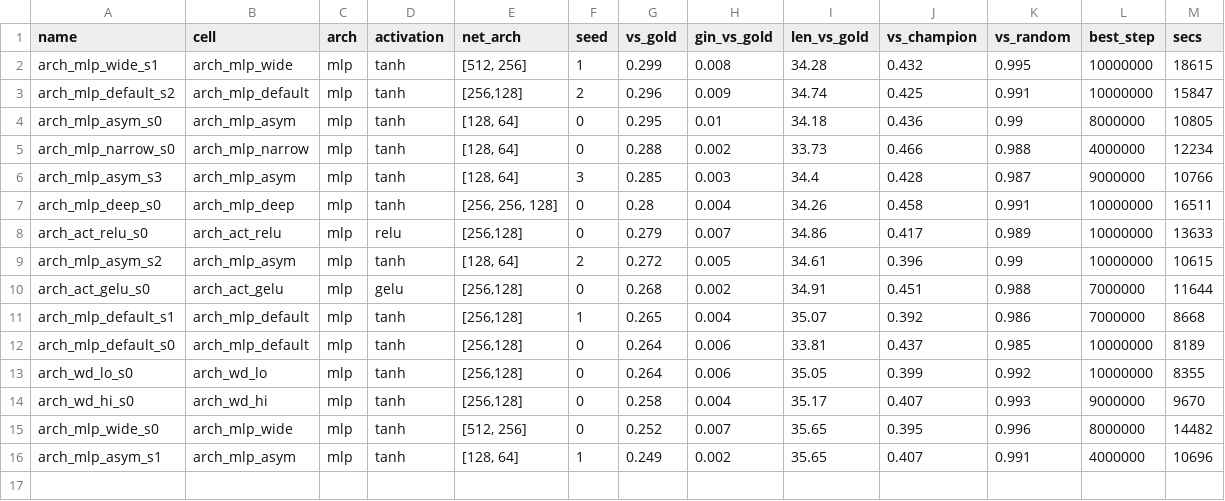
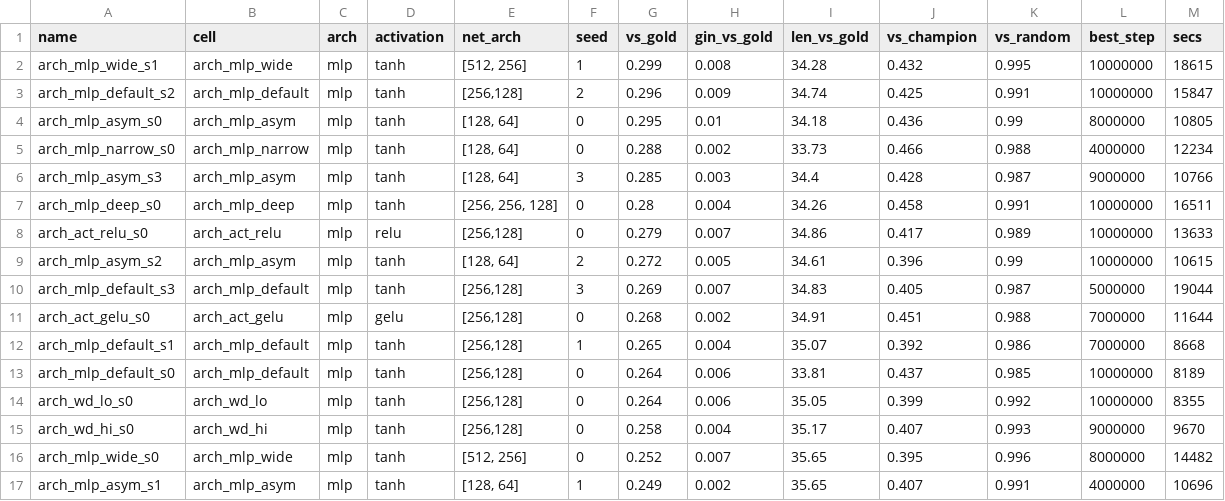
Before and after one commit to Nikelroid/adversarial-coevolution, a CSV file: sweep/curriculum/_arch_summary.csv, drawn as a sheet.

```diff
--- a/sweep/curriculum/_arch_summary.csv
+++ b/sweep/curriculum/_arch_summary.csv
@@ -9,2 +9,3 @@ arch_act_relu_s0,arch_act_relu,mlp,relu,"[256,128]",0,0.279,0.007,34.86,0.417,0.
 arch_mlp_asym_s2,arch_mlp_asym,mlp,tanh,"[128, 64]",2,0.272,0.005,34.61,0.396,0.99,10000000,10615
+arch_mlp_default_s3,arch_mlp_default,mlp,tanh,"[256,128]",3,0.269,0.007,34.83,0.405,0.987,5000000,19044
 arch_act_gelu_s0,arch_act_gelu,mlp,gelu,"[256,128]",0,0.268,0.002,34.91,0.451,0.988,7000000,11644
```
Also changed, not shown: sweep/curriculum/_summary.csv, 32 other files.
